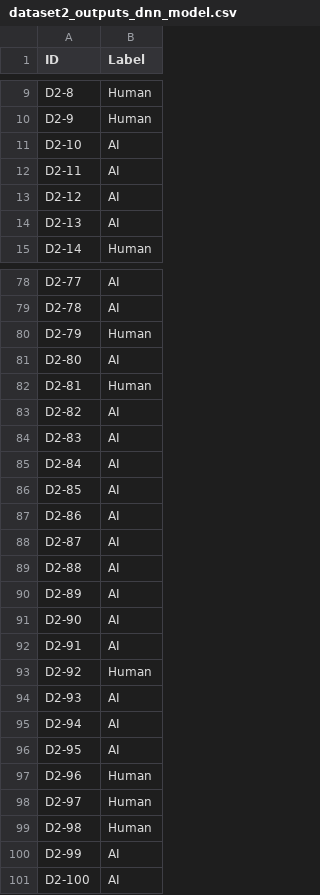
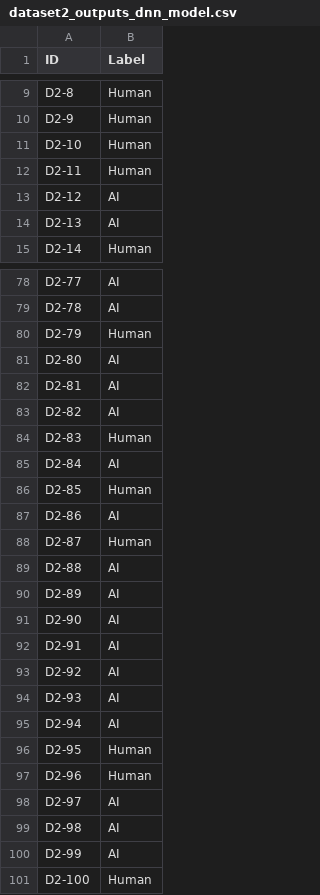
Before and after one commit to eduardoliv/AP-TPG-M1, a CSV file: tarefa_2/classify_output_datasets/dataset2_outputs_dnn_model.csv, drawn as a sheet; only a part is shown, gaps mark what is left out; the diff covers the shown part only.

```diff
--- a/tarefa_2/classify_output_datasets/dataset2_outputs_dnn_model.csv
+++ b/tarefa_2/classify_output_datasets/dataset2_outputs_dnn_model.csv
@@ -10,4 +10,4 @@ D2-8	Human
 D2-9	Human
-D2-10	AI
-D2-11	AI
+D2-10	Human
+D2-11	Human
 D2-12	AI
@@ -81,9 +81,9 @@ D2-79	Human
 D2-80	AI
-D2-81	Human
+D2-81	AI
 D2-82	AI
-D2-83	AI
+D2-83	Human
 D2-84	AI
-D2-85	AI
+D2-85	Human
 D2-86	AI
-D2-87	AI
+D2-87	Human
 D2-88	AI
@@ -92,10 +92,10 @@ D2-90	AI
 D2-91	AI
-D2-92	Human
+D2-92	AI
 D2-93	AI
 D2-94	AI
-D2-95	AI
+D2-95	Human
 D2-96	Human
-D2-97	Human
-D2-98	Human
+D2-97	AI
+D2-98	AI
 D2-99	AI
-D2-100	AI
+D2-100	Human
```
Also changed, not shown: 35 edited cells elsewhere in this file, 10 other files.
